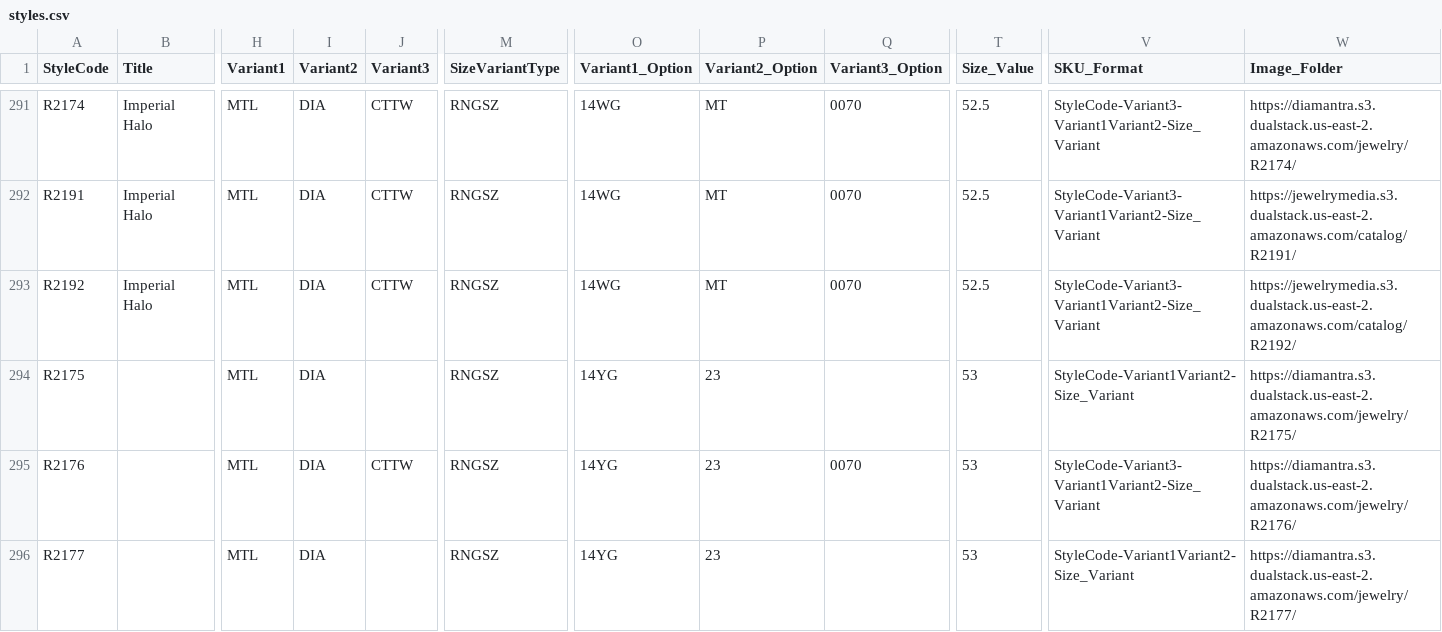
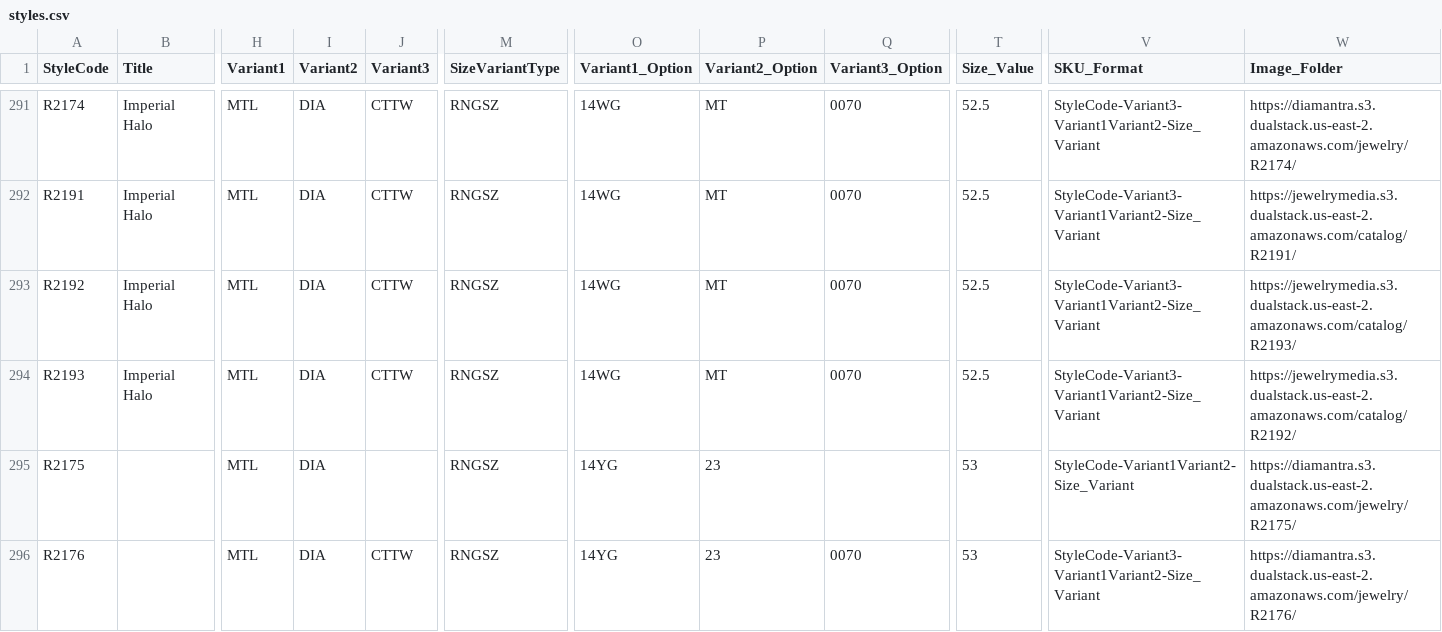
Before and after one commit to niravpmehta/jewelry-data, a CSV file: styles.csv, drawn as a sheet; only a part is shown, gaps mark what is left out; the shorter side is filled out with more unchanged rows; rows hold the shown columns only; the diff names each change by its address in the sheet, - before the commit and + after, or states it on an @@ line.

Commit message:
Sync styles.csv

```diff
--- a/styles.csv
+++ b/styles.csv
-W293 (Image_Folder): https://jewelrymedia.s3.dualstack.us-east-2.amazonaws.com/catalog/R2192/
+W293 (Image_Folder): https://jewelrymedia.s3.dualstack.us-east-2.amazonaws.com/catalog/R2193/
+row 294: R2193 | Imperial Halo | MTL | DIA | CTTW | RNGSZ | 14WG | MT | 0070 | 52.5 | StyleCode-Variant3-Variant1Variant2-Size_Variant | https://jewelrymedia.s3.dualstack.us-east-2.amazonaws.com/catalog/R2192/
```
